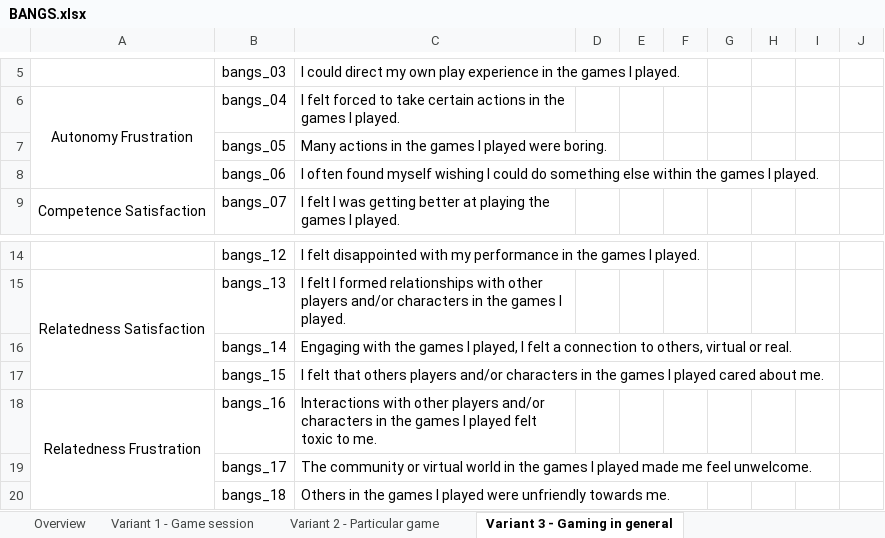
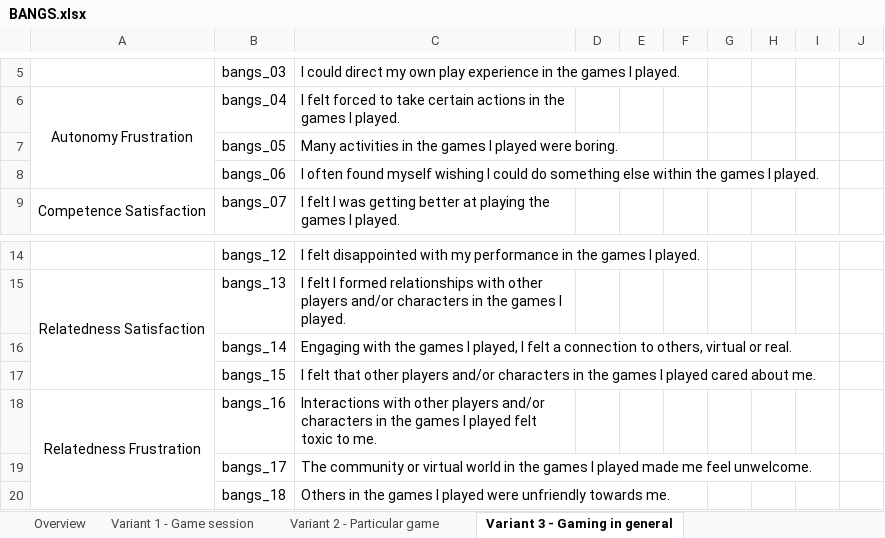
Before and after one commit to nballou/nickballousite, an Excel workbook: static/files/BANGS.xlsx, sheet Variant 3 - Gaming in general, drawn as a sheet; only a part is shown, gaps mark what is left out; values as stored, in another font and other column widths than the file's, no borders; the diff names each change by its address in the sheet, - before the commit and + after, or states it on an @@ line.

Commit message:
fix BANGS "action"

```diff
--- a/static/files/BANGS.xlsx (sheet Variant 3 - Gaming in general)
+++ b/static/files/BANGS.xlsx (sheet Variant 3 - Gaming in general)
-C7: Many actions in the…
+C7: Many activities in the…
-C17: …felt that others players and/or…
+C17: …felt that other players and/or…
```
Also changed, not shown: sheet Variant 2 - Particular game, sheet Variant 1 - Game session, sheet Overview, 3 other files.
